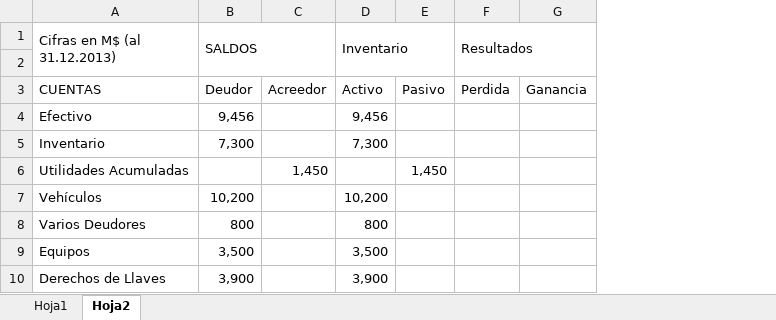
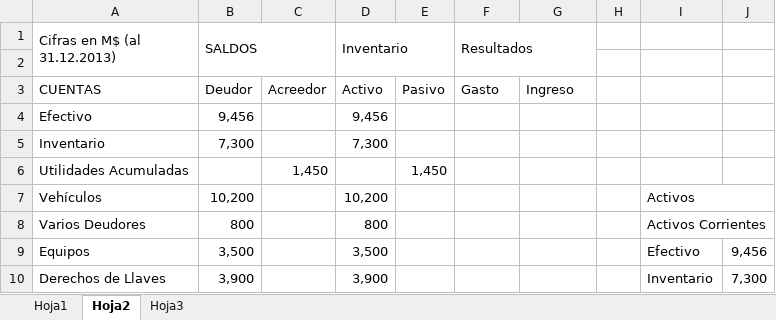
Before and after one commit to Consolidado-Universidad/contabilidad, an Excel workbook: c2/0.- Certamen año anterior/Resolucion/1.-.xlsx, sheet Hoja2, drawn as a sheet; only a part is shown; values as stored, in another font and other column widths than the file's, no cell formats; the diff covers the shown part only; the diff names each change by its address in the sheet, - before the commit and + after, or states it on an @@ line.

Commit message:
Certamen 2 resuelto

```diff
--- a/c2/0.- Certamen año anterior/Resolucion/1.-.xlsx (sheet Hoja2)
+++ b/c2/0.- Certamen año anterior/Resolucion/1.-.xlsx (sheet Hoja2)
+sheet tab: Hoja3
+column H, empty
+column I, rows 7-10: Activos | Activos Corrientes | Efectivo | Inventario
+column J, rows 9-10: 9,456 | 7,300
-F3 (Resultados): Perdida
+F3 (Resultados): Gasto
-G3: Ganancia
+G3: Ingreso
```
Also changed, not shown: 40 added rows and 5 edited cells elsewhere in this sheet, cell formats, charts or pictures, 1 other file.
